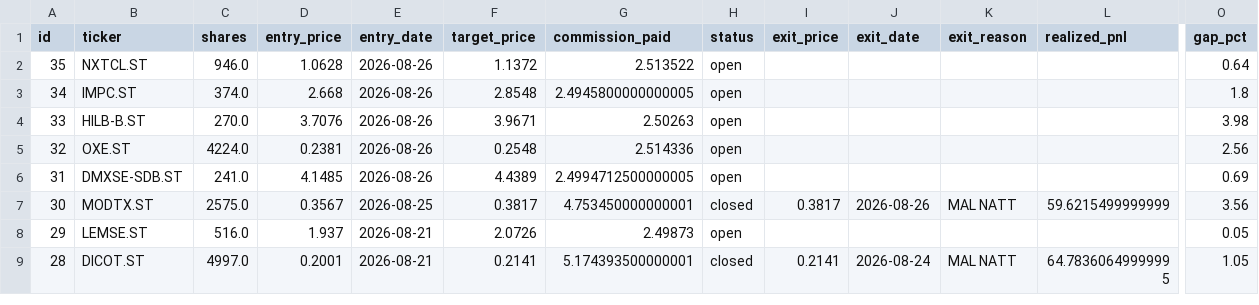
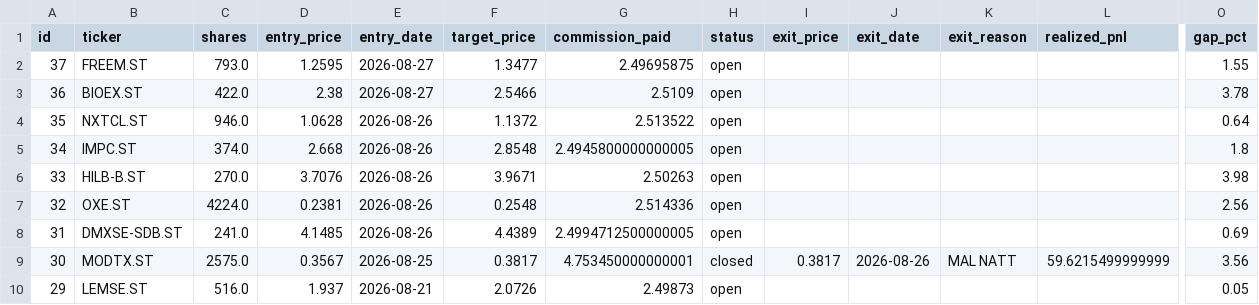
Before and after one commit to benjaminneilan16/small-cap, a CSV file: reports/positions.csv, drawn as a sheet; only a part is shown, gaps mark what is left out; the shorter side is filled out with more unchanged rows; rows hold the shown columns only; the diff names each change by its address in the sheet, - before the commit and + after, or states it on an @@ line.

```diff
--- a/reports/positions.csv
+++ b/reports/positions.csv
+row 2: 37 | FREEM.ST | 793.0 | 1.2595 | 2026-08-27 | 1.3477 | 2.49695875 | open |  |  |  |  | 1.55
+row 3: 36 | BIOEX.ST | 422.0 | 2.38 | 2026-08-27 | 2.5466 | 2.5109 | open |  |  |  |  | 3.78
```
Also changed, not shown: reports/orders.csv, 2 other files.
